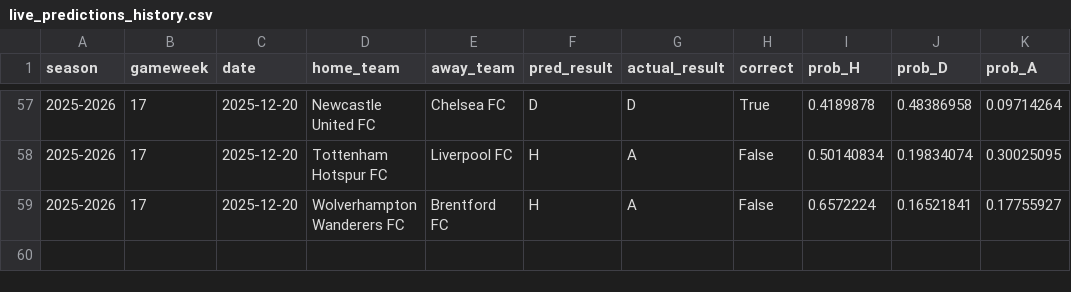
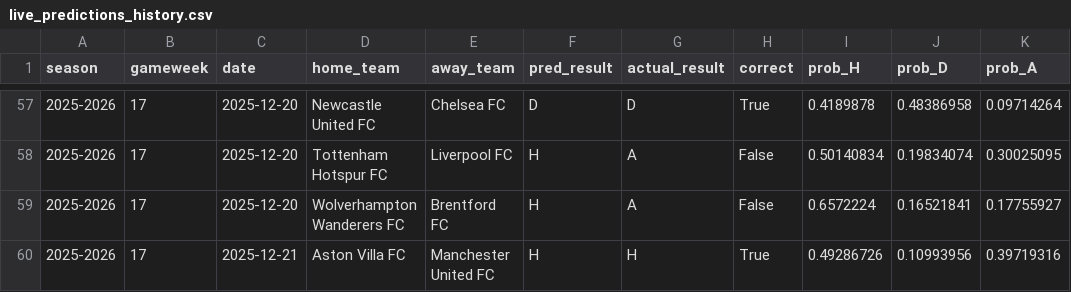
Before and after one commit to SugarAung/premier-league-predictor, a CSV file: data/live/live_predictions_history.csv, drawn as a sheet; only a part is shown, gaps mark what is left out.

Commit message:
Auto update: refreshed results & predictions

```diff
--- a/data/live/live_predictions_history.csv
+++ b/data/live/live_predictions_history.csv
@@ -59 +59,2 @@ season,gameweek,date,home_team,away_team,pred_result,actual_result,correct,prob_
 2025-2026,17,2025-12-20,Wolverhampton Wanderers FC,Brentford FC,H,A,False,0.6572224,0.16521841,0.17755927
+2025-2026,17,2025-12-21,Aston Villa FC,Manchester United FC,H,H,True,0.49286726,0.10993956,0.39719316
```
Also changed, not shown: data/live/pl_fixtures_from_api.csv, data/live/pl_results_from_api.csv.
